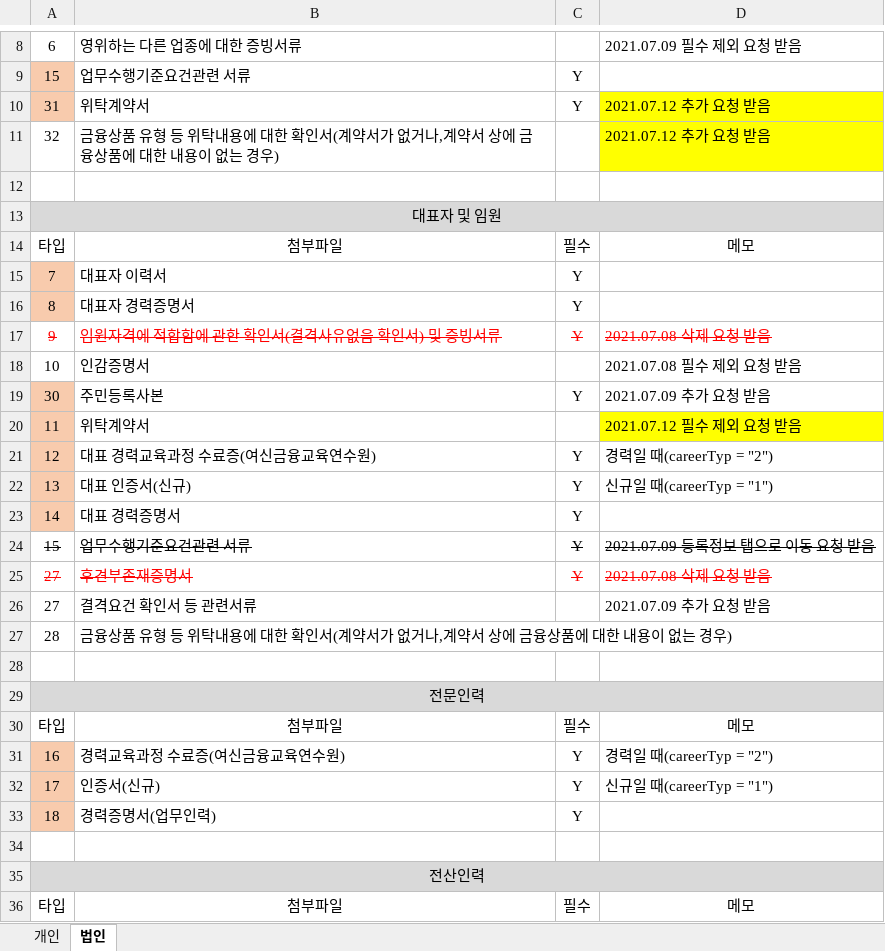
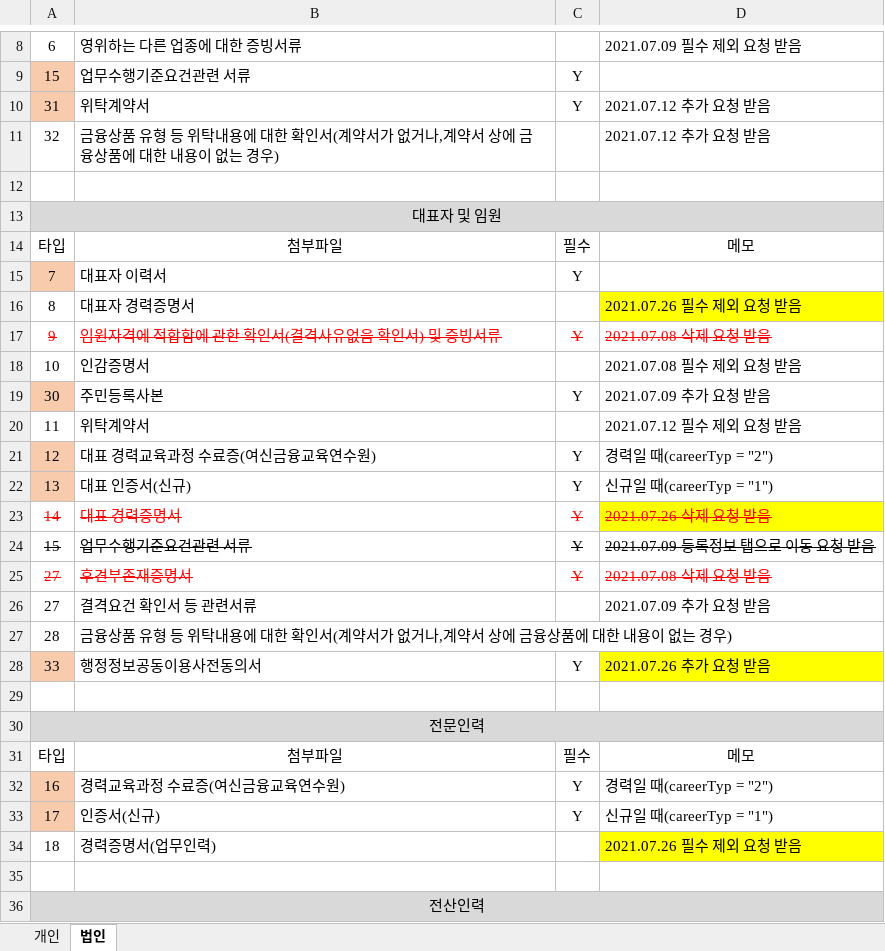
Before and after one commit to leebyungkwon/loans, an Excel workbook: src/main/document/개인 및 법인 첨부파일 타입 정리.xlsx, sheet 법인, drawn as a sheet; only a part is shown, gaps mark what is left out; the shorter side is filled out with more unchanged rows; values as stored, in another font and other column widths than the file's, no borders; addresses are those after the commit; the diff names each change by its address in the sheet, - before the commit and + after, or states it on an @@ line.

Commit message:
[유소희]개인 및 법인 첨부파일 타입 정리 엑셀 업데이트

```diff
--- a/src/main/document/개인 및 법인 첨부파일 타입 정리.xlsx (sheet 법인)
+++ b/src/main/document/개인 및 법인 첨부파일 타입 정리.xlsx (sheet 법인)
-D10:D11 fill: #FFFF00
+D10:D11 fill: none
-A16 fill: #F8CBAD
+A16 fill: none
-C16: Y
+C16: (empty)
-D16: (empty)
+D16: 2021.07.26 필수 제외 요청 받음
-D16 fill: none
+D16 fill: #FFFF00
-A20 fill: #F8CBAD
+A20 fill: none
-D20 fill: #FFFF00
+D20 fill: none
-A23 fill: #F8CBAD
+A23 fill: none
@@ A23:C23 strikethrough: off → on, text colour: black → #FF0000 @@
-D23: (empty)
+D23: 2021.07.26 삭제 요청 받음
-D23 fill: none
+D23 fill: #FFFF00
+row 28: 33 | 행정정보공동이용사전동의서 | Y | 2021.07.26 추가 요청 받음
-A34 fill: #F8CBAD
+A34 fill: none
-C34: Y
+C34: (empty)
-D34: (empty)
+D34: 2021.07.26 필수 제외 요청 받음
-D34 fill: none
+D34 fill: #FFFF00
```
Also changed, not shown: sheet 개인.
